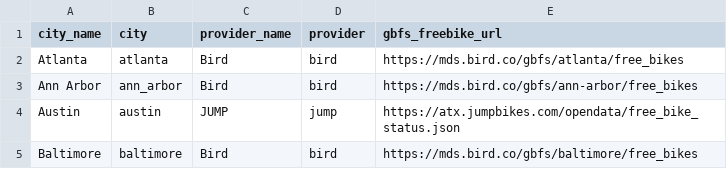
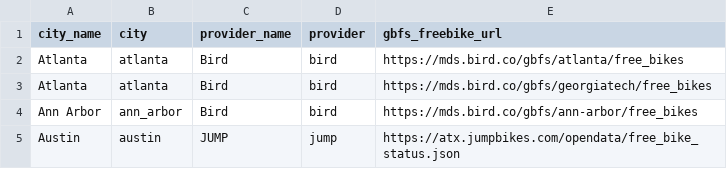
Before and after one commit to black-tea/swarm-of-scooters, a CSV file: data/systems.csv, drawn as a sheet; only a part is shown; the shorter side is filled out with more unchanged rows.

Commit message:
Update systems.csv
add georgia tech to atlanta system

```diff
--- a/data/systems.csv
+++ b/data/systems.csv
@@ -2,2 +2,3 @@ city_name,city,provider_name,provider,gbfs_freebike_url
 Atlanta,atlanta,Bird,bird,https://mds.bird.co/gbfs/atlanta/free_bikes
+Atlanta,atlanta,Bird,bird,https://mds.bird.co/gbfs/georgiatech/free_bikes
 Ann Arbor,ann_arbor,Bird,bird,https://mds.bird.co/gbfs/ann-arbor/free_bikes
```
